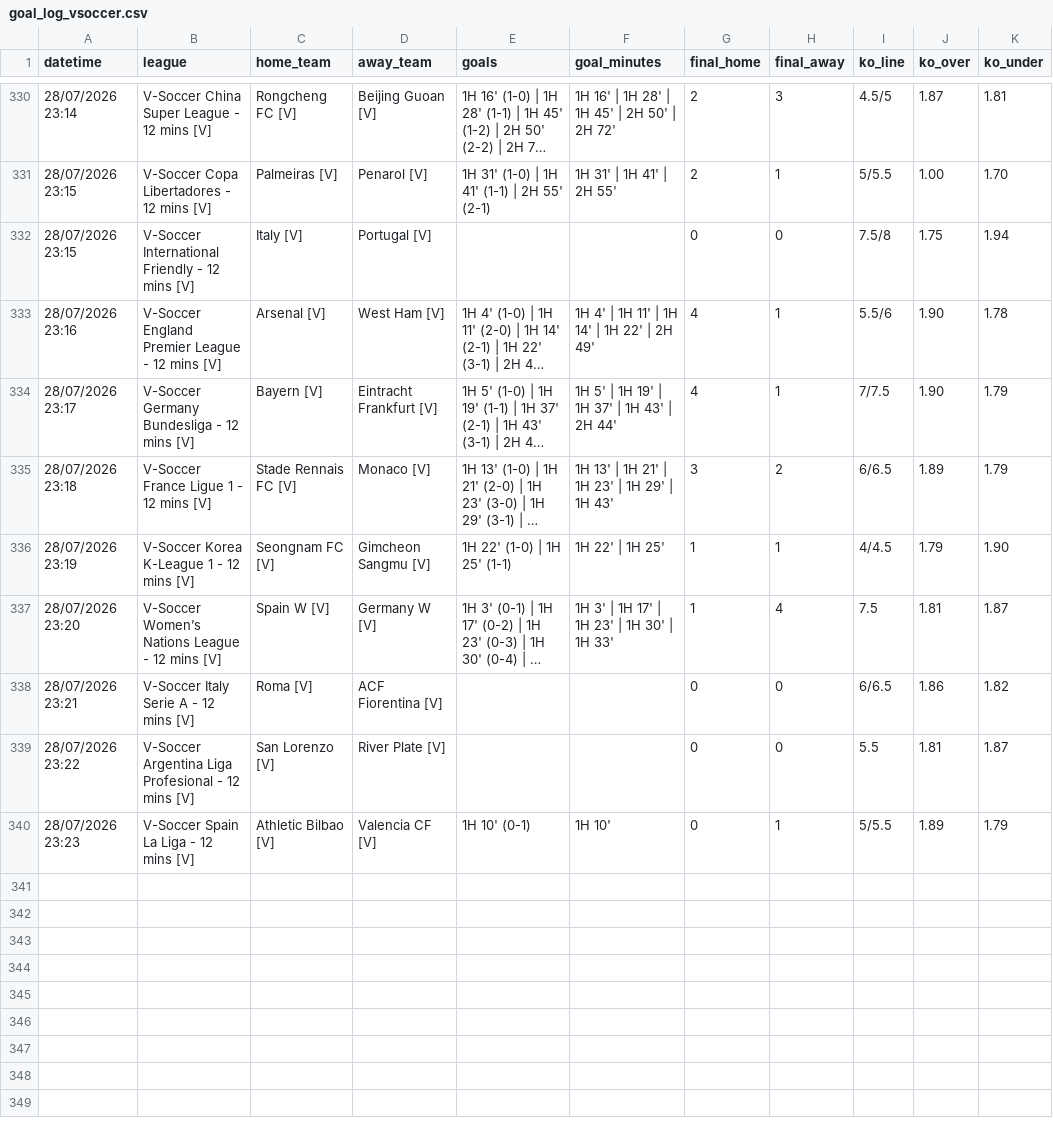
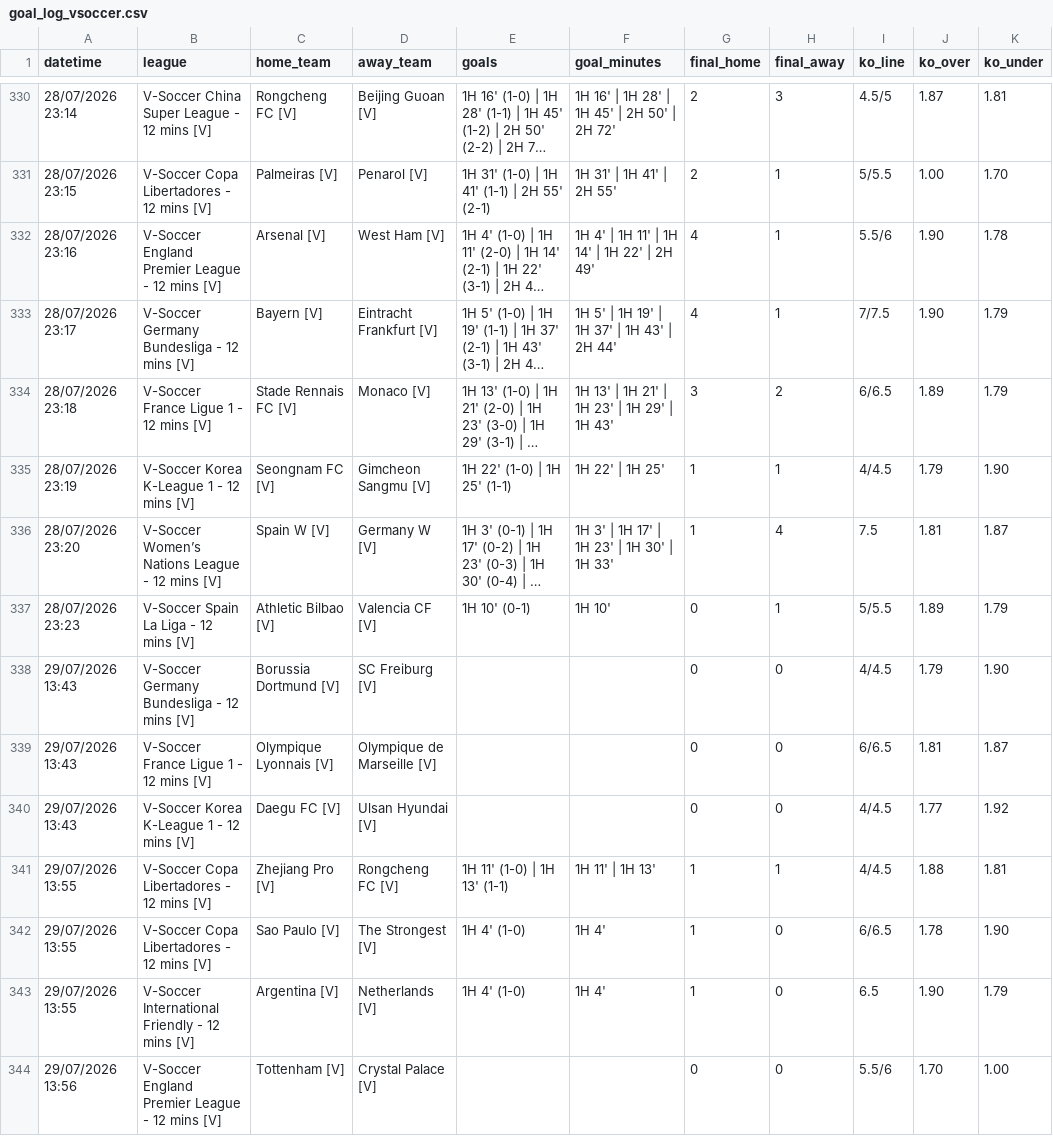
Before and after one commit to aditiawjy/lebihsabar, a CSV file: goal_log_vsoccer.csv, drawn as a sheet; only a part is shown, gaps mark what is left out; long unchanged cells end in …; removed rows and columns are numbered as before the commit, all else as after; the diff names each change by its address in the sheet, - before the commit and + after, or states it on an @@ line.

Commit message:
Add live V-Soccer monitoring updates

```diff
--- a/goal_log_vsoccer.csv
+++ b/goal_log_vsoccer.csv
-row 332: 28/07/2026 23:15 | V-Soccer International Friendly - 12 mins [V] | Italy [V] | Portugal [V] |  |  | 0 | 0 | 7.5/8 | 1.75 | 1.94
-row 338: 28/07/2026 23:21 | V-Soccer Italy Serie A - 12 mins [V] | Roma [V] | ACF Fiorentina [V] |  |  | 0 | 0 | 6/6.5 | 1.86 | 1.82
-row 339: 28/07/2026 23:22 | V-Soccer Argentina Liga Profesional - 12 mins [V] | San Lorenzo [V] | River Plate [V] |  |  | 0 | 0 | 5.5 | 1.81 | 1.87
+row 338: 29/07/2026 13:43 | V-Soccer Germany Bundesliga - 12 mins [V] | Borussia Dortmund [V] | SC Freiburg [V] |  |  | 0 | 0 | 4/4.5 | 1.79 | 1.90
+row 339: 29/07/2026 13:43 | V-Soccer France Ligue 1 - 12 mins [V] | Olympique Lyonnais [V] | Olympique de Marseille [V] |  |  | 0 | 0 | 6/6.5 | 1.81 | 1.87
+row 340: 29/07/2026 13:43 | V-Soccer Korea K-League 1 - 12 mins [V] | Daegu FC [V] | Ulsan Hyundai [V] |  |  | 0 | 0 | 4/4.5 | 1.77 | 1.92
+row 341: 29/07/2026 13:55 | V-Soccer Copa Libertadores - 12 mins [V] | Zhejiang Pro [V] | Rongcheng FC [V] | 1H 11' (1-0) | 1H 13' (1-1) | 1H 11' | 1H 13' | 1 | 1 | 4/4.5 | 1.88 | 1.81
+row 342: 29/07/2026 13:55 | V-Soccer Copa Libertadores - 12 mins [V] | Sao Paulo [V] | The Strongest [V] | 1H 4' (1-0) | 1H 4' | 1 | 0 | 6/6.5 | 1.78 | 1.90
+row 343: 29/07/2026 13:55 | V-Soccer International Friendly - 12 mins [V] | Argentina [V] | Netherlands [V] | 1H 4' (1-0) | 1H 4' | 1 | 0 | 6.5 | 1.90 | 1.79
+row 344: 29/07/2026 13:56 | V-Soccer England Premier League - 12 mins [V] | Tottenham [V] | Crystal Palace [V] |  |  | 0 | 0 | 5.5/6 | 1.70 | 1.00
```
Also changed, not shown: goal_events_vsoccer.csv, 4 other files.
